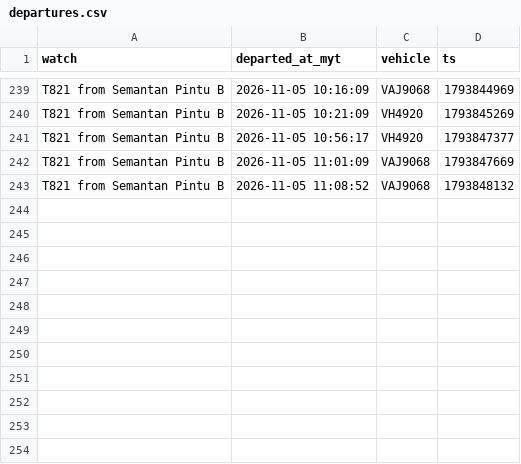
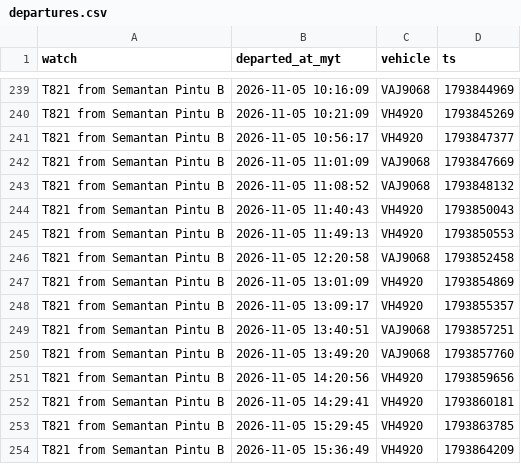
Before and after one commit to yingyangmy/bus-tracker, a CSV file: data/departures.csv, drawn as a sheet; only a part is shown, gaps mark what is left out.

Commit message:
Update bus data

```diff
--- a/data/departures.csv
+++ b/data/departures.csv
@@ -243 +243,12 @@ T821 from Semantan Pintu B,2026-11-05 11:01:09,VAJ9068,1793847669
 T821 from Semantan Pintu B,2026-11-05 11:08:52,VAJ9068,1793848132
+T821 from Semantan Pintu B,2026-11-05 11:40:43,VH4920,1793850043
+T821 from Semantan Pintu B,2026-11-05 11:49:13,VH4920,1793850553
+T821 from Semantan Pintu B,2026-11-05 12:20:58,VAJ9068,1793852458
+T821 from Semantan Pintu B,2026-11-05 13:01:09,VH4920,1793854869
+T821 from Semantan Pintu B,2026-11-05 13:09:17,VH4920,1793855357
+T821 from Semantan Pintu B,2026-11-05 13:40:51,VAJ9068,1793857251
+T821 from Semantan Pintu B,2026-11-05 13:49:20,VAJ9068,1793857760
+T821 from Semantan Pintu B,2026-11-05 14:20:56,VH4920,1793859656
+T821 from Semantan Pintu B,2026-11-05 14:29:41,VH4920,1793860181
+T821 from Semantan Pintu B,2026-11-05 15:29:45,VH4920,1793863785
+T821 from Semantan Pintu B,2026-11-05 15:36:49,VH4920,1793864209
```
Also changed, not shown: 1 other file.
